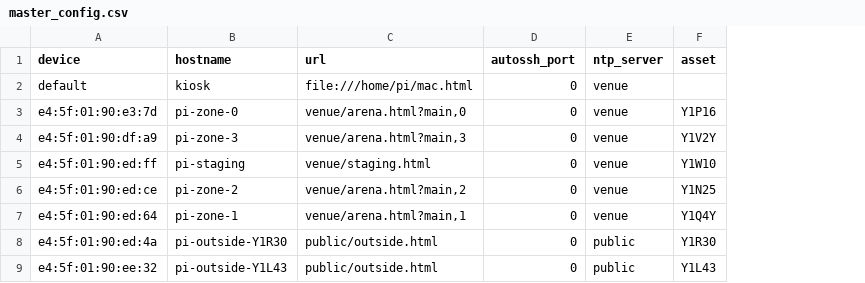
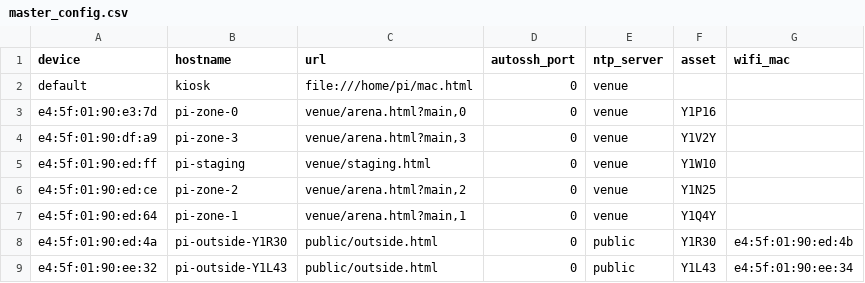
Before and after one commit to WillB97/sb-kiosk, a CSV file: master_config.csv, drawn as a sheet; the diff names each change by its address in the sheet, - before the commit and + after, or states it on an @@ line.

Commit message:
Add wifi mac addresses

```diff
--- a/master_config.csv
+++ b/master_config.csv
+column G (wifi_mac), rows 8-9: e4:5f:01:90:ed:4b | e4:5f:01:90:ee:34
```
